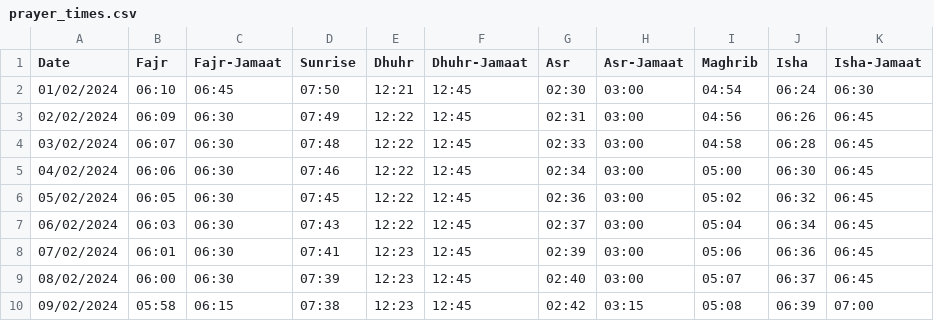
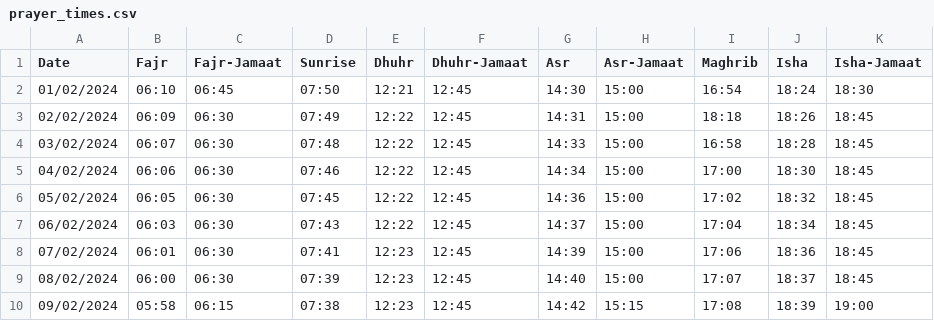
Before and after one commit to Sunaez/al-judi, a CSV file: screen/prayer_times.csv, drawn as a sheet; only a part is shown; the diff covers the shown part only.

```diff
--- a/screen/prayer_times.csv
+++ b/screen/prayer_times.csv
@@ -1,10 +1,10 @@
 Date,Fajr,Fajr-Jamaat,Sunrise,Dhuhr,Dhuhr-Jamaat,Asr,Asr-Jamaat,Maghrib,Isha,Isha-Jamaat
-01/02/2024,06:10,06:45,07:50,12:21,12:45,02:30,03:00,04:54,06:24,06:30
-02/02/2024,06:09,06:30,07:49,12:22,12:45,02:31,03:00,04:56,06:26,06:45
-03/02/2024,06:07,06:30,07:48,12:22,12:45,02:33,03:00,04:58,06:28,06:45
-04/02/2024,06:06,06:30,07:46,12:22,12:45,02:34,03:00,05:00,06:30,06:45
-05/02/2024,06:05,06:30,07:45,12:22,12:45,02:36,03:00,05:02,06:32,06:45
-06/02/2024,06:03,06:30,07:43,12:22,12:45,02:37,03:00,05:04,06:34,06:45
-07/02/2024,06:01,06:30,07:41,12:23,12:45,02:39,03:00,05:06,06:36,06:45
-08/02/2024,06:00,06:30,07:39,12:23,12:45,02:40,03:00,05:07,06:37,06:45
-09/02/2024,05:58,06:15,07:38,12:23,12:45,02:42,03:15,05:08,06:39,07:00
+01/02/2024,06:10,06:45,07:50,12:21,12:45,14:30,15:00,16:54,18:24,18:30
+02/02/2024,06:09,06:30,07:49,12:22,12:45,14:31,15:00,18:18,18:26,18:45
+03/02/2024,06:07,06:30,07:48,12:22,12:45,14:33,15:00,16:58,18:28,18:45
+04/02/2024,06:06,06:30,07:46,12:22,12:45,14:34,15:00,17:00,18:30,18:45
+05/02/2024,06:05,06:30,07:45,12:22,12:45,14:36,15:00,17:02,18:32,18:45
+06/02/2024,06:03,06:30,07:43,12:22,12:45,14:37,15:00,17:04,18:34,18:45
+07/02/2024,06:01,06:30,07:41,12:23,12:45,14:39,15:00,17:06,18:36,18:45
+08/02/2024,06:00,06:30,07:39,12:23,12:45,14:40,15:00,17:07,18:37,18:45
+09/02/2024,05:58,06:15,07:38,12:23,12:45,14:42,15:15,17:08,18:39,19:00
```
Also changed, not shown: 100 edited cells elsewhere in this file, 4 other files.
